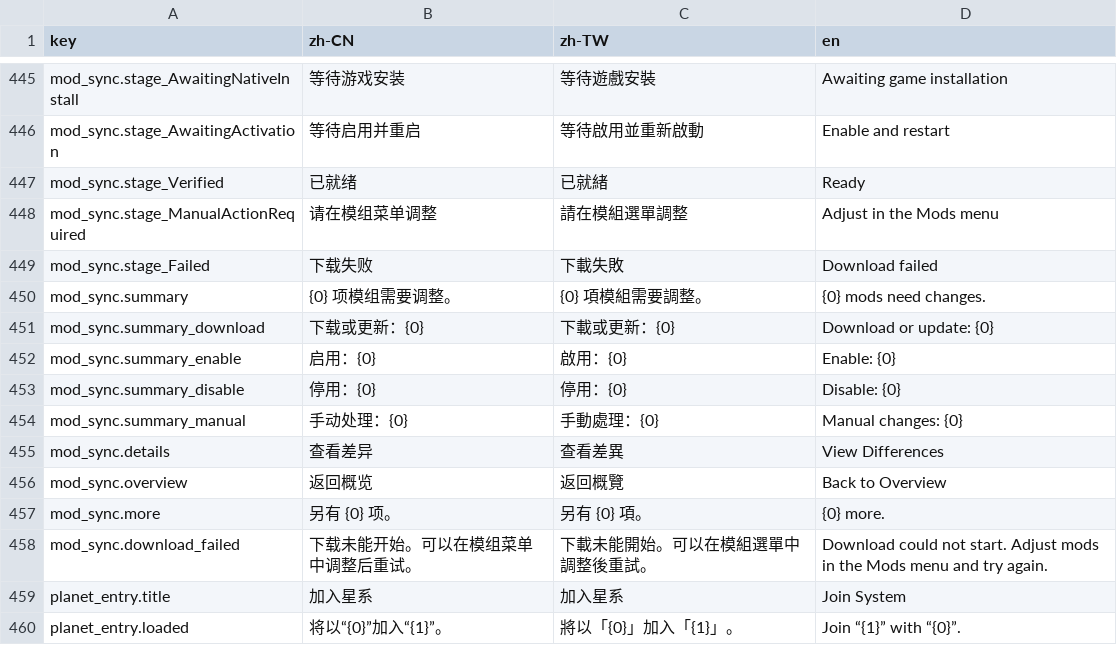
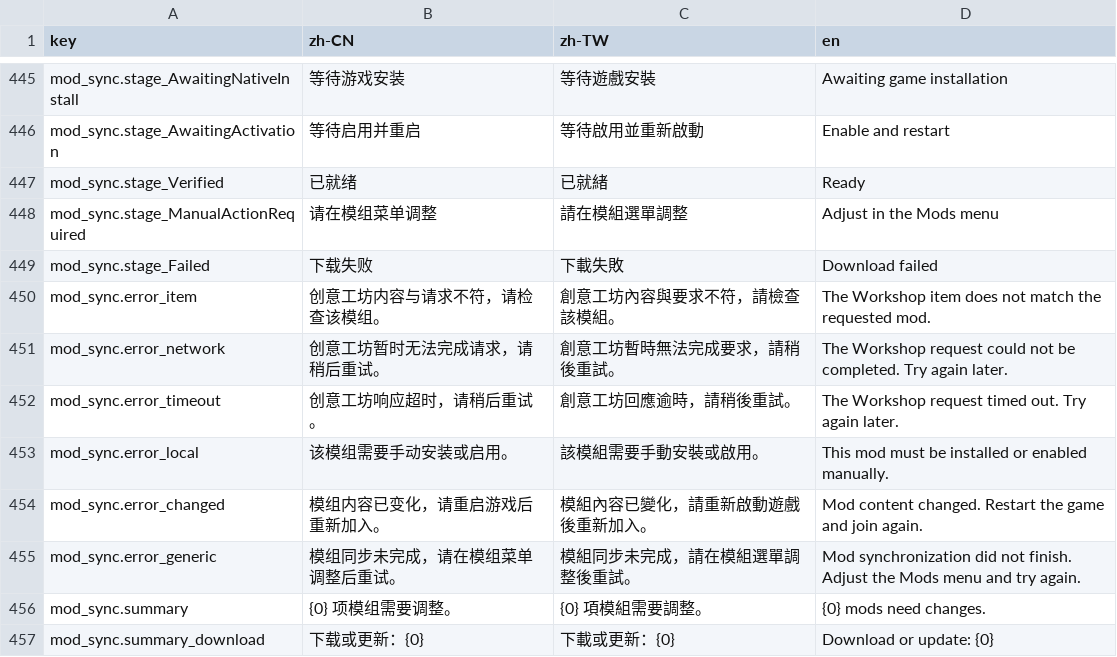
Before and after one commit to LIghtJUNction/OniMods, a CSV file: mods/OniOnline/localization/menu-draft.csv, drawn as a sheet; only a part is shown, gaps mark what is left out; the shorter side is filled out with more unchanged rows; the diff names each change by its address in the sheet, - before the commit and + after, or states it on an @@ line.

Commit message:
fix(onionline): harden mod sync and chat UI gates

```diff
--- a/mods/OniOnline/localization/menu-draft.csv
+++ b/mods/OniOnline/localization/menu-draft.csv
+row 450: mod_sync.error_item | 创意工坊内容与请求不符，请检查该模组。 | 創意工坊內容與要求不符，請檢查該模組。 | The Workshop item does not match the requested mod.
+row 451: mod_sync.error_network | 创意工坊暂时无法完成请求，请稍后重试。 | 創意工坊暫時無法完成要求，請稍後重試。 | The Workshop request could not be completed. Try again later.
+row 452: mod_sync.error_timeout | 创意工坊响应超时，请稍后重试。 | 創意工坊回應逾時，請稍後重試。 | The Workshop request timed out. Try again later.
+row 453: mod_sync.error_local | 该模组需要手动安装或启用。 | 該模組需要手動安裝或啟用。 | This mod must be installed or enabled manually.
+row 454: mod_sync.error_changed | 模组内容已变化，请重启游戏后重新加入。 | 模組內容已變化，請重新啟動遊戲後重新加入。 | Mod content changed. Restart the game and join again.
+row 455: mod_sync.error_generic | 模组同步未完成，请在模组菜单调整后重试。 | 模組同步未完成，請在模組選單調整後重試。 | Mod synchronization did not finish. Adjust the Mods menu and try again.
```
Also changed, not shown: 9 other files.
